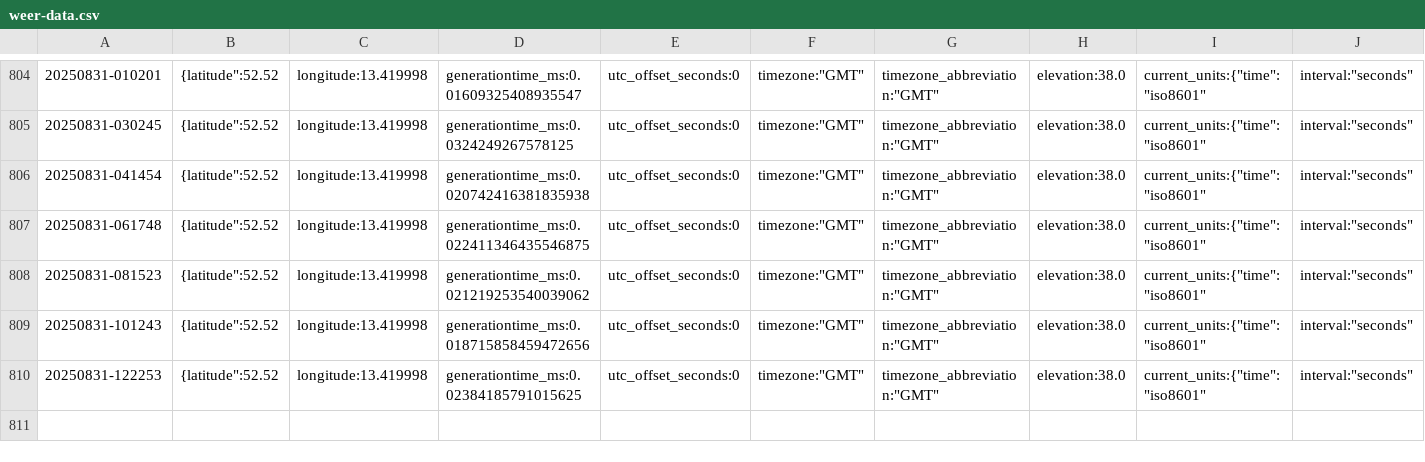
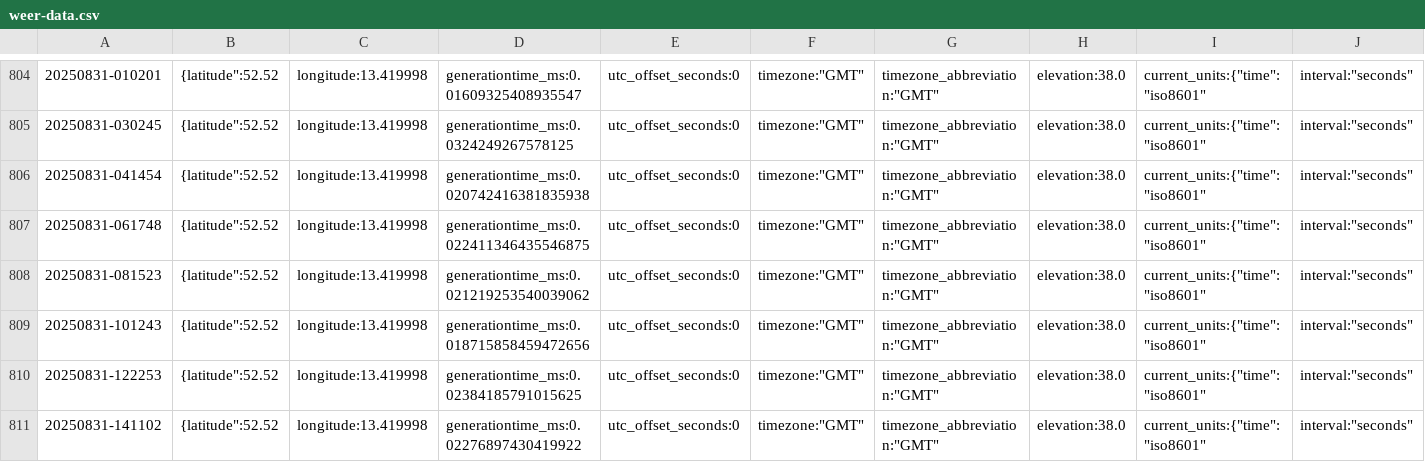
Before and after one commit to KristofAreias/Data-Workflow, a CSV file: raw_data/weer-data.csv, drawn as a sheet; only a part is shown, gaps mark what is left out; rows hold the shown columns only; the diff names each change by its address in the sheet, - before the commit and + after, or states it on an @@ line.

```diff
--- a/raw_data/weer-data.csv
+++ b/raw_data/weer-data.csv
+row 811: 20250831-141102 | {latitude":52.52 | longitude:13.419998 | generationtime_ms:0.02276897430419922 | utc_offset_seconds:0 | timezone:"GMT" | timezone_abbreviation:"GMT" | elevation:38.0 | current_units:{"time":"iso8601" | interval:"seconds"
```
Also changed, not shown: processed_data/combined_data.csv, 6 other files.
